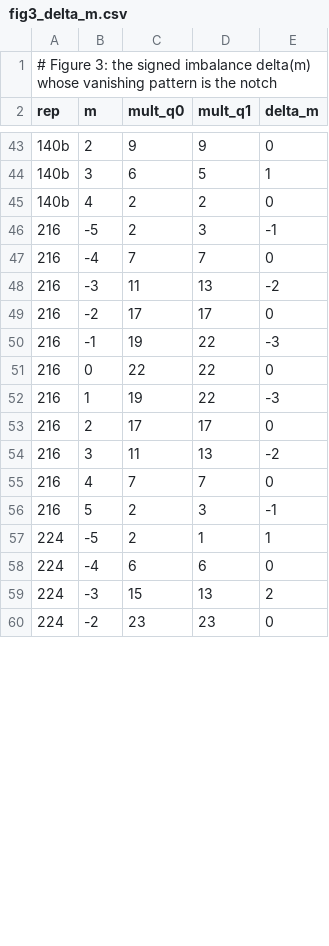
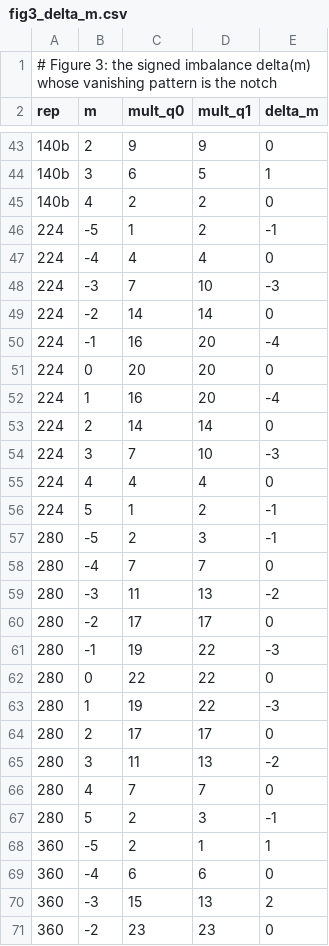
Before and after one commit to karlesmarin/centre-parity-selection, a CSV file: data/fig3_delta_m.csv, drawn as a sheet; only a part is shown, gaps mark what is left out; the diff covers the shown part only.

```diff
--- a/data/fig3_delta_m.csv
+++ b/data/fig3_delta_m.csv
@@ -45,16 +45,27 @@ rep,m,mult_q0,mult_q1,delta_m
 140b,4,2,2,0
-216,-5,2,3,-1
-216,-4,7,7,0
-216,-3,11,13,-2
-216,-2,17,17,0
-216,-1,19,22,-3
-216,0,22,22,0
-216,1,19,22,-3
-216,2,17,17,0
-216,3,11,13,-2
-216,4,7,7,0
-216,5,2,3,-1
-224,-5,2,1,1
-224,-4,6,6,0
-224,-3,15,13,2
-224,-2,23,23,0
+224,-5,1,2,-1
+224,-4,4,4,0
+224,-3,7,10,-3
+224,-2,14,14,0
+224,-1,16,20,-4
+224,0,20,20,0
+224,1,16,20,-4
+224,2,14,14,0
+224,3,7,10,-3
+224,4,4,4,0
+224,5,1,2,-1
+280,-5,2,3,-1
+280,-4,7,7,0
+280,-3,11,13,-2
+280,-2,17,17,0
+280,-1,19,22,-3
+280,0,22,22,0
+280,1,19,22,-3
+280,2,17,17,0
+280,3,11,13,-2
+280,4,7,7,0
+280,5,2,3,-1
+360,-5,2,1,1
+360,-4,6,6,0
+360,-3,15,13,2
+360,-2,23,23,0
```
Also changed, not shown: 11 removed rows and 20 edited cells elsewhere in this file, data/sec5_modular_residuals.csv, data/sec5_periodicity_residuals.csv, 11 other files.
